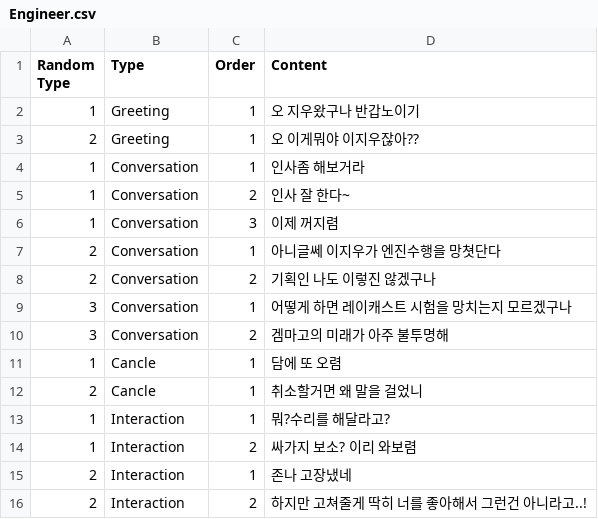
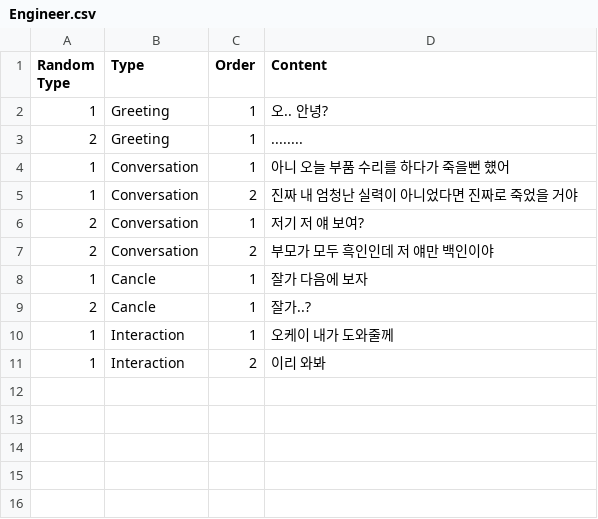
Before and after one commit to qazplm5602/DOuknowMI-Gear, a CSV file: Assets/Resources/NPC/Engineer.csv, drawn as a sheet.

```diff
--- a/Assets/Resources/NPC/Engineer.csv
+++ b/Assets/Resources/NPC/Engineer.csv
@@ -1,16 +1,11 @@
 Random Type,Type,Order,Content,
-1,Greeting,1,오 지우왔구나 반갑노이기,
-2,Greeting,1,오 이게뭐야 이지우잖아??,
-1,Conversation,1,인사좀 해보거라,
-1,Conversation,2,인사 잘 한다~,
-1,Conversation,3,이제 꺼지렴,
-2,Conversation,1,아니글쎄 이지우가 엔진수행을 망쳣단다,
-2,Conversation,2,기획인 나도 이렇진 않겠구나,
-3,Conversation,1,어떻게 하면 레이캐스트 시험을 망치는지 모르겠구나,
-3,Conversation,2,겜마고의 미래가 아주 불투명해,
-1,Cancle,1,담에 또 오렴,
-2,Cancle,1,취소할거면 왜 말을 걸었니,
-1,Interaction,1,뭐?수리를 해달라고?,
-1,Interaction,2,싸가지 보소? 이리 와보렴,
-2,Interaction,1,존나 고장냈네,,
-2,Interaction,2,하지만 고쳐줄게 딱히 너를 좋아해서 그런건 아니라고..!,
+1,Greeting,1,오.. 안녕?,
+2,Greeting,1,........,
+1,Conversation,1,아니 오늘 부품 수리를 하다가 죽을뻔 헀어,
+1,Conversation,2,진짜 내 엄청난 실력이 아니었다면 진짜로 죽었을 거야,
+2,Conversation,1,저기 저 얘 보여?,
+2,Conversation,2,부모가 모두 흑인인데 저 얘만 백인이야,
+1,Cancle,1,잘가 다음에 보자,
+2,Cancle,1,잘가..?,
+1,Interaction,1,오케이 내가 도와줄께,
+1,Interaction,2,이리 와봐,
```
Also changed, not shown: 7 other files.
